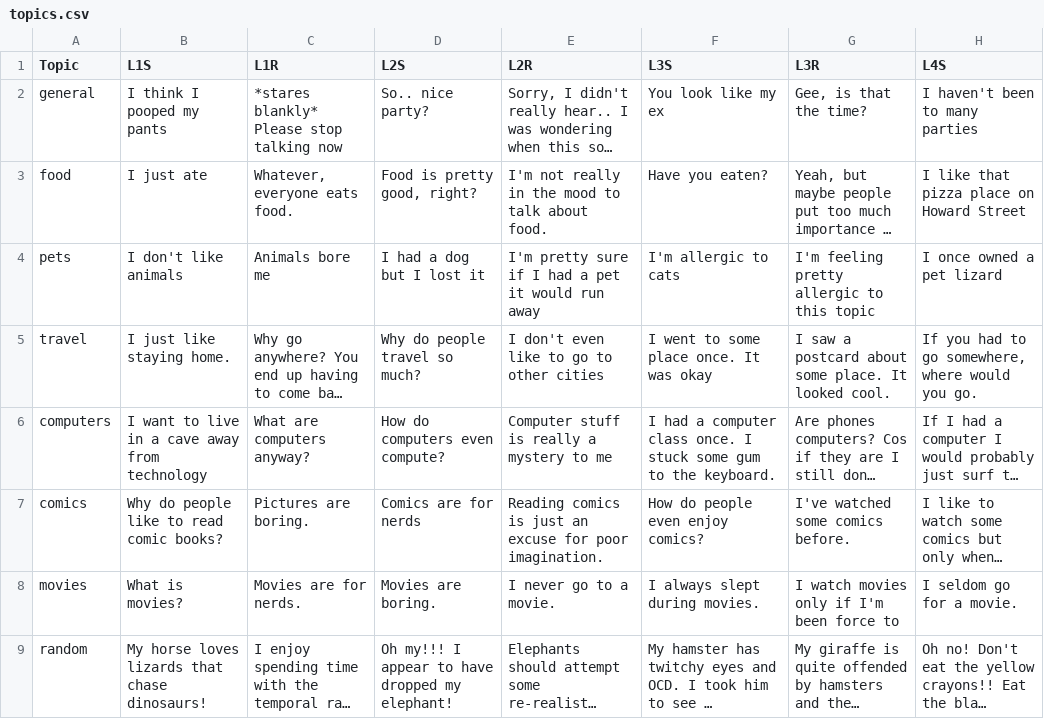
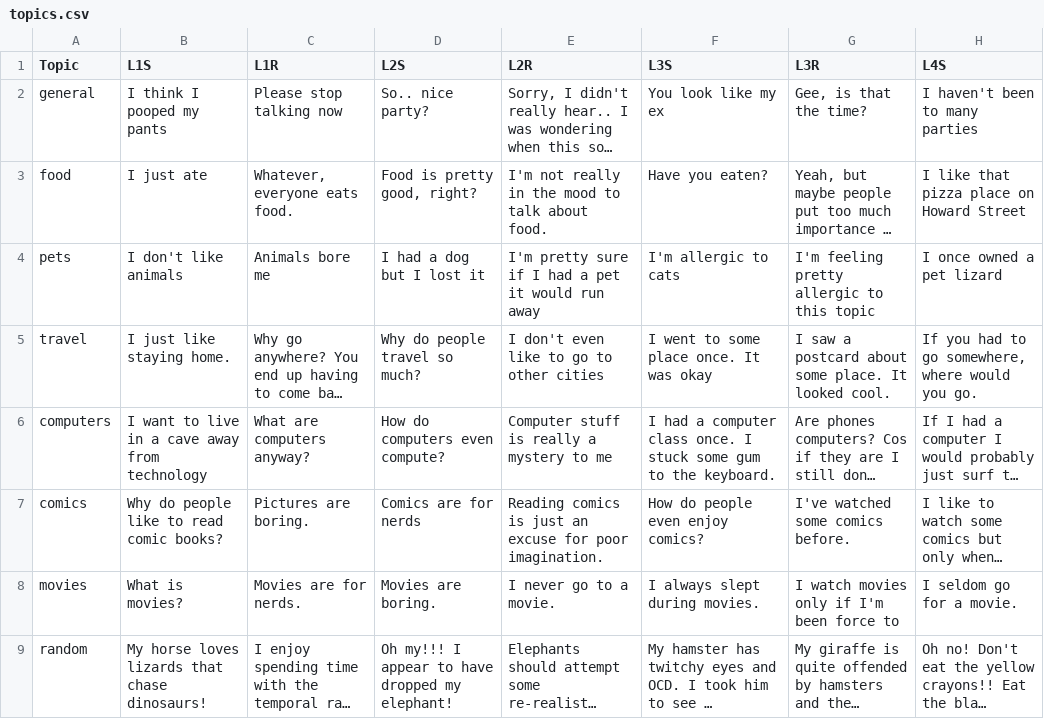
Before and after one commit to dthcas/partytime, a CSV file: partytime/imports/topics.csv, drawn as a sheet; only a part is shown; long unchanged cells end in …; the diff names each change by its address in the sheet, - before the commit and + after, or states it on an @@ line.

Commit message:
Slight change to dialog

```diff
--- a/partytime/imports/topics.csv
+++ b/partytime/imports/topics.csv
-C2 (L1R): *stares blankly* Please stop talking now
+C2 (L1R): Please stop talking now
```
